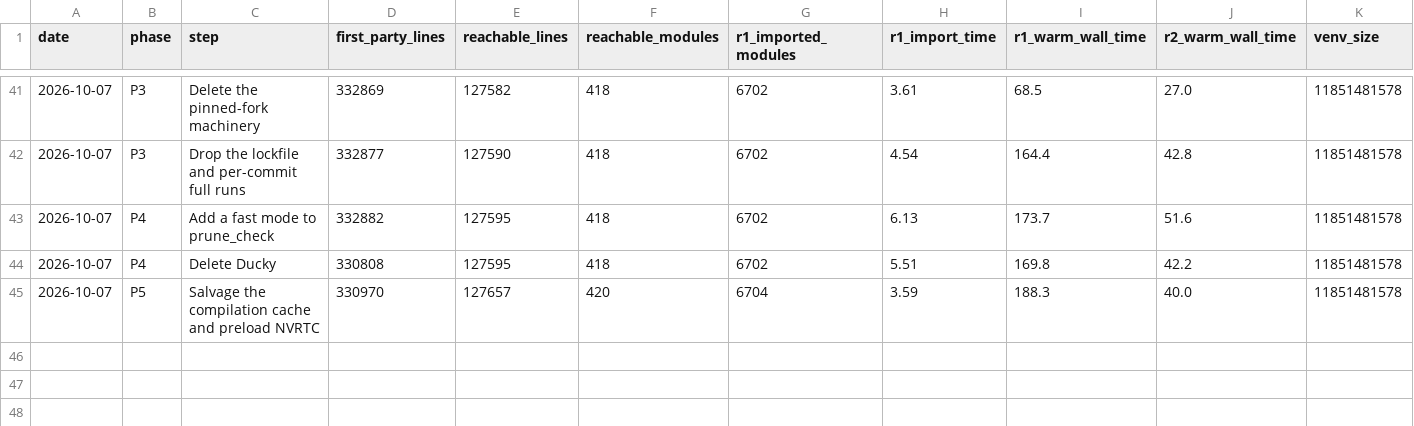
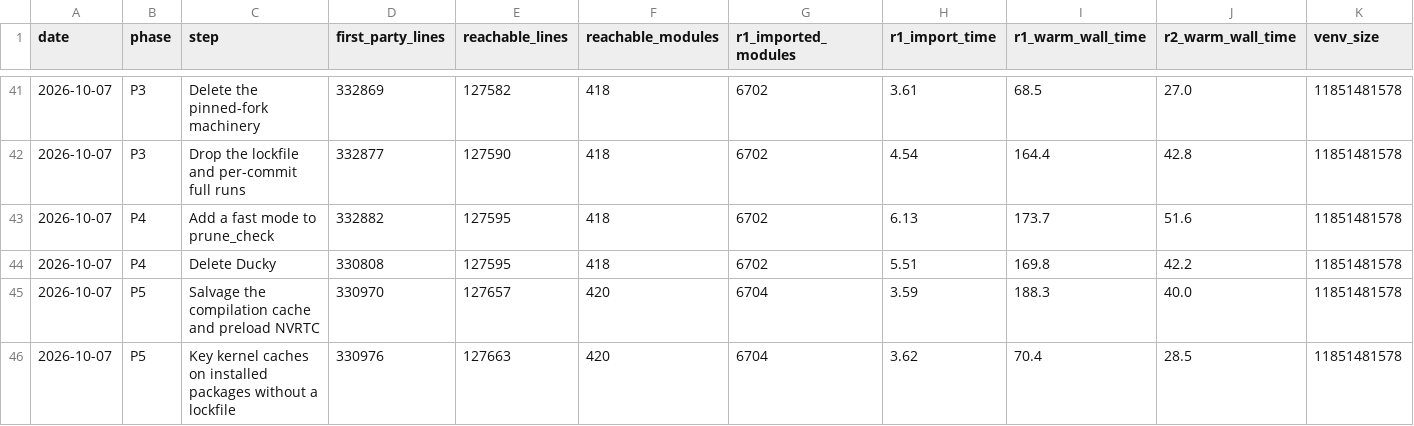
Before and after one commit to jasgcode/Poorin, a CSV file: docs/poorin/prune-metrics.csv, drawn as a sheet; only a part is shown, gaps mark what is left out.

Commit message:
[rigging] Key kernel caches on installed packages without a lockfile
The fused cross-entropy autotune cache and the CuTeDSL kernel cache key
their entries on the workspace's dependency identity, which was the
hash of uv.lock. With the lockfile gone until P8 (D70), the hash raised,
both caches stopped sharing results, and every run re-autotuned: R1's
warm run went from 70 to 188 seconds.

rigging.cache.dependencies_hash, renamed from workspace_lock_hash,
hashes the lockfile when there is one and otherwise the names and
versions of the installed distributions.

```diff
--- a/docs/poorin/prune-metrics.csv
+++ b/docs/poorin/prune-metrics.csv
@@ -45 +45,2 @@ date,phase,step,first_party_lines,reachable_lines,reachable_modules,r1_imported_
 2026-10-07,P5,Salvage the compilation cache and preload NVRTC,330970,127657,420,6704,3.59,188.3,40.0,11851481578
+2026-10-07,P5,Key kernel caches on installed packages without a lockfile,330976,127663,420,6704,3.62,70.4,28.5,11851481578
```
Also changed, not shown: 5 other files.
